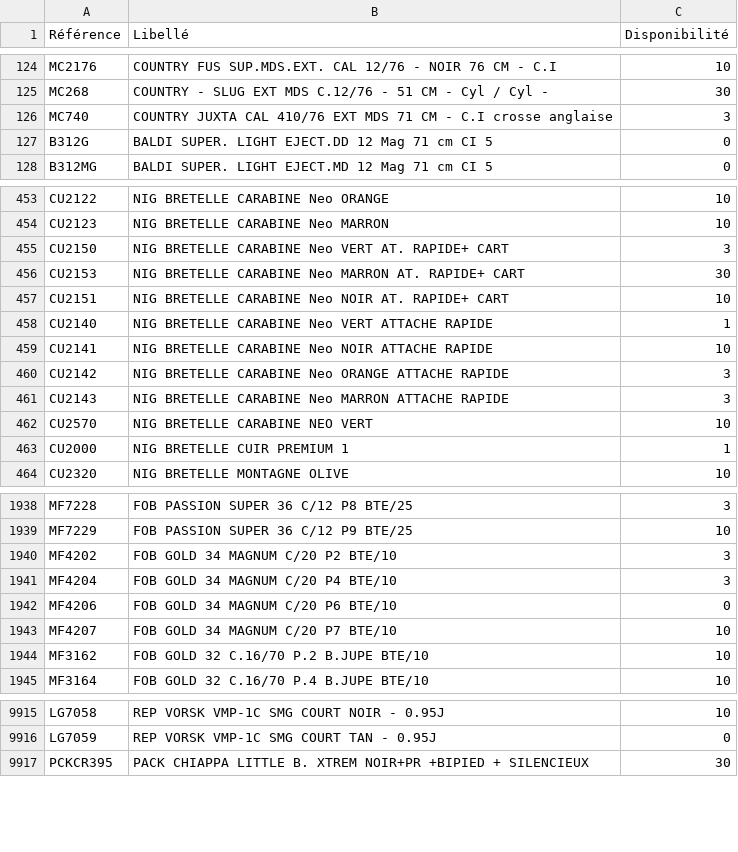
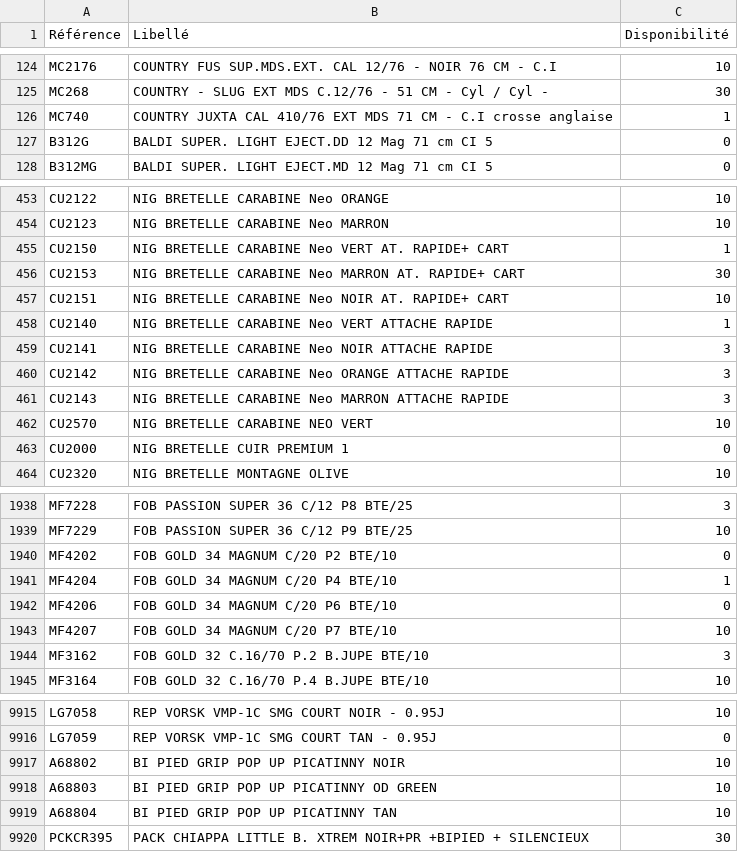
Before and after one commit to Jonathan-djimbi/arsenal-pro, a CSV file: suppliers/europarmStockProduits.csv, drawn as a sheet; only a part is shown, gaps mark what is left out; the diff covers the shown part only.

```diff
--- a/suppliers/europarmStockProduits.csv
+++ b/suppliers/europarmStockProduits.csv
@@ -125,3 +125,3 @@ MC2176;"COUNTRY  FUS SUP.MDS.EXT. CAL 12/76 - NOIR  76 CM - C.I ";10
 MC268;"COUNTRY - SLUG EXT MDS C.12/76 -  51 CM - Cyl / Cyl -";30
-MC740;"COUNTRY JUXTA CAL 410/76 EXT MDS 71 CM - C.I crosse anglaise";3
+MC740;"COUNTRY JUXTA CAL 410/76 EXT MDS 71 CM - C.I crosse anglaise";1
 B312G;"BALDI SUPER. LIGHT EJECT.DD 12 Mag 71 cm CI 5";0
@@ -454,3 +454,3 @@ CU2122;"NIG BRETELLE CARABINE Neo ORANGE";10
 CU2123;"NIG BRETELLE CARABINE Neo MARRON";10
-CU2150;"NIG BRETELLE CARABINE Neo VERT AT. RAPIDE+ CART";3
+CU2150;"NIG BRETELLE CARABINE Neo VERT AT. RAPIDE+ CART";1
 CU2153;"NIG BRETELLE CARABINE Neo MARRON AT. RAPIDE+ CART";30
@@ -458,3 +458,3 @@ CU2151;"NIG BRETELLE CARABINE Neo NOIR AT. RAPIDE+ CART";10
 CU2140;"NIG BRETELLE CARABINE Neo VERT ATTACHE RAPIDE";1
-CU2141;"NIG BRETELLE CARABINE Neo NOIR ATTACHE RAPIDE";10
+CU2141;"NIG BRETELLE CARABINE Neo NOIR ATTACHE RAPIDE";3
 CU2142;"NIG BRETELLE CARABINE Neo ORANGE ATTACHE RAPIDE";3
@@ -462,3 +462,3 @@ CU2143;"NIG BRETELLE CARABINE Neo MARRON ATTACHE RAPIDE";3
 CU2570;"NIG BRETELLE CARABINE NEO VERT";10
-CU2000;"NIG BRETELLE CUIR PREMIUM 1";1
+CU2000;"NIG BRETELLE CUIR PREMIUM 1";0
 CU2320;"NIG BRETELLE MONTAGNE OLIVE";10
@@ -1939,7 +1939,7 @@ MF7228;"FOB PASSION SUPER 36 C/12 P8 BTE/25";3
 MF7229;"FOB PASSION SUPER 36 C/12 P9 BTE/25";10
-MF4202;"FOB GOLD 34 MAGNUM C/20 P2 BTE/10 ";3
-MF4204;"FOB GOLD 34 MAGNUM C/20 P4 BTE/10 ";3
+MF4202;"FOB GOLD 34 MAGNUM C/20 P2 BTE/10 ";0
+MF4204;"FOB GOLD 34 MAGNUM C/20 P4 BTE/10 ";1
 MF4206;"FOB GOLD 34 MAGNUM C/20 P6 BTE/10 ";0
 MF4207;"FOB GOLD 34 MAGNUM C/20 P7 BTE/10 ";10
-MF3162;"FOB GOLD 32 C.16/70 P.2 B.JUPE BTE/10 ";10
+MF3162;"FOB GOLD 32 C.16/70 P.2 B.JUPE BTE/10 ";3
 MF3164;"FOB GOLD 32 C.16/70 P.4 B.JUPE BTE/10 ";10
@@ -9916,2 +9916,5 @@ LG7058;"REP VORSK VMP-1C SMG COURT NOIR - 0.95J";10
 LG7059;"REP VORSK VMP-1C SMG COURT TAN - 0.95J";0
+A68802;"BI PIED GRIP POP UP PICATINNY NOIR ";10
+A68803;"BI PIED GRIP POP UP PICATINNY OD GREEN";10
+A68804;"BI PIED GRIP POP UP PICATINNY TAN";10
 PCKCR395;"PACK CHIAPPA LITTLE B. XTREM NOIR+PR +BIPIED + SILENCIEUX";30
```
Also changed, not shown: 155 edited cells elsewhere in this file, suppliers/simacStockProduits.csv, 3 other files.
